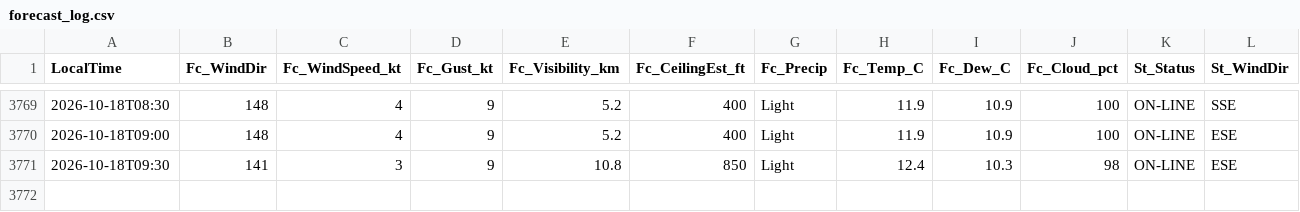
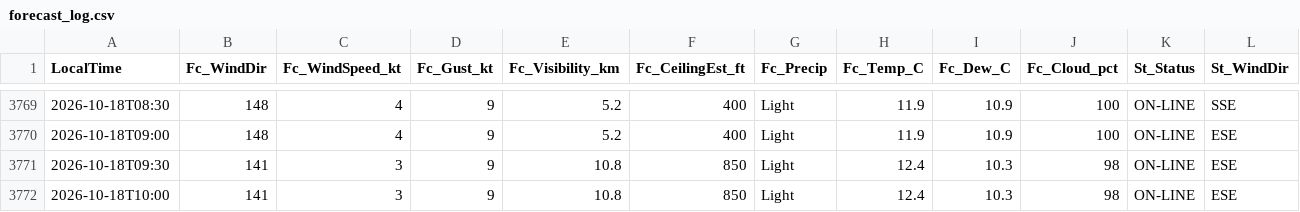
Before and after one commit to JuniorJoseph1981/FASX-Weather, a CSV file: data/forecast_log.csv, drawn as a sheet; only a part is shown, gaps mark what is left out; rows hold the shown columns only; the diff names each change by its address in the sheet, - before the commit and + after, or states it on an @@ line.

Commit message:
Log forecast 2026-10-18T10:00 (station)

```diff
--- a/data/forecast_log.csv
+++ b/data/forecast_log.csv
+row 3772: 2026-10-18T10:00 | 141 | 3 | 9 | 10.8 | 850 | Light | 12.4 | 10.3 | 98 | ON-LINE | ESE
```
